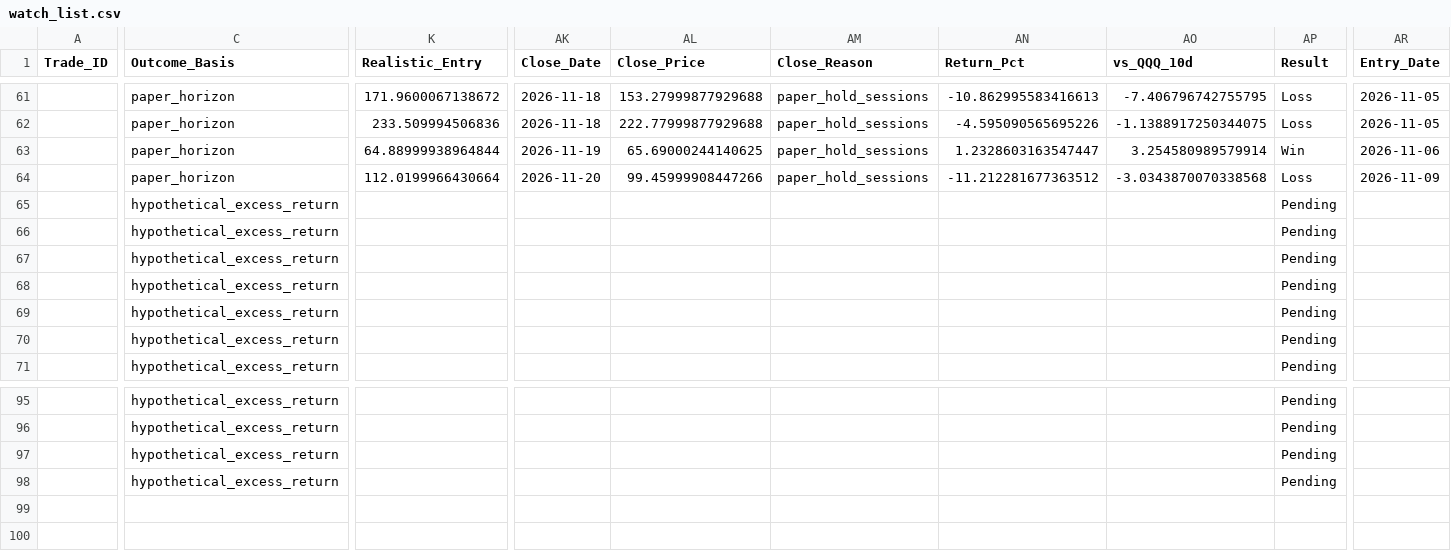
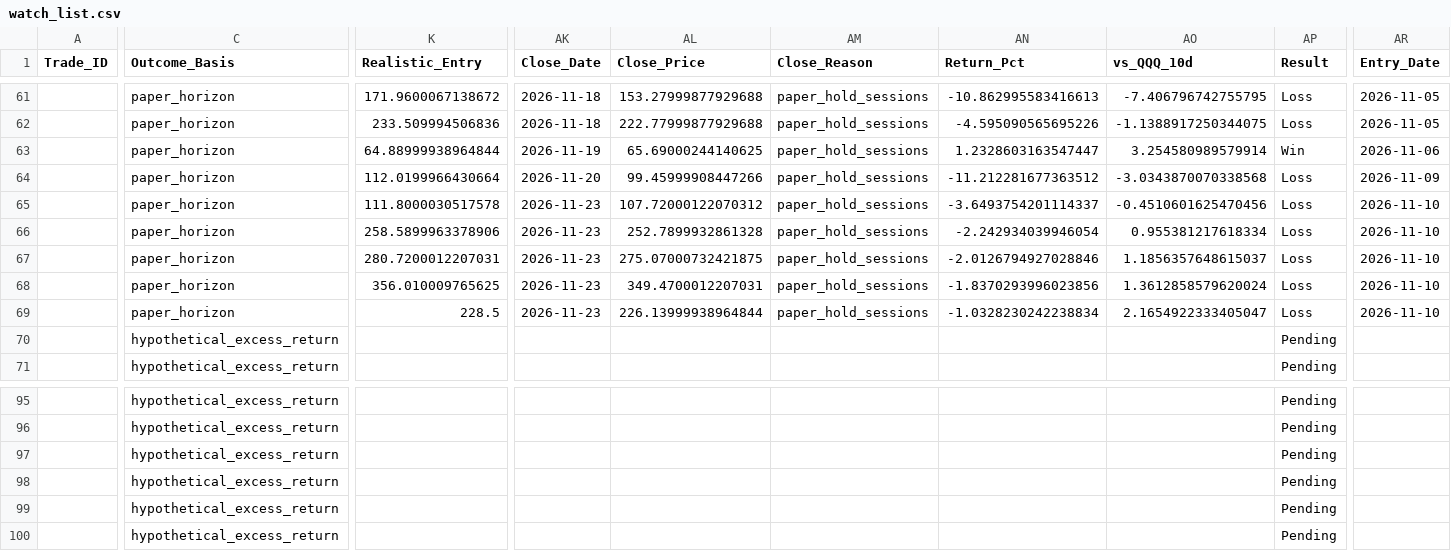
Before and after one commit to Vishvesh-Trivedi/LLM-Portfolio-Manager, a CSV file: StockScreener/watch_list.csv, drawn as a sheet; only a part is shown, gaps mark what is left out; rows hold the shown columns only; the diff covers the shown part only; the diff names each change by its address in the sheet, - before the commit and + after, or states it on an @@ line.

```diff
--- a/StockScreener/watch_list.csv
+++ b/StockScreener/watch_list.csv
-C65:C69 (Outcome_Basis): hypothetical_excess_return
+C65:C69 (Outcome_Basis): paper_horizon
-K65 (Realistic_Entry): (empty)
+K65 (Realistic_Entry): 111.8000030517578
-AK65:AK69 (Close_Date): (empty)
+AK65:AK69 (Close_Date): 2026-11-23
-AL65 (Close_Price): (empty)
+AL65 (Close_Price): 107.72000122070312
-AM65:AM69 (Close_Reason): (empty)
+AM65:AM69 (Close_Reason): paper_hold_sessions
-AN65 (Return_Pct): (empty)
+AN65 (Return_Pct): -3.6493754201114337
-AO65 (vs_QQQ_10d): (empty)
+AO65 (vs_QQQ_10d): -0.4510601625470456
-AP65:AP69 (Result): Pending
+AP65:AP69 (Result): Loss
-AR65:AR69 (Entry_Date): (empty)
+AR65:AR69 (Entry_Date): 2026-11-10
-K66 (Realistic_Entry): (empty)
+K66 (Realistic_Entry): 258.5899963378906
-AL66 (Close_Price): (empty)
+AL66 (Close_Price): 252.7899932861328
-AN66 (Return_Pct): (empty)
+AN66 (Return_Pct): -2.242934039946054
-AO66 (vs_QQQ_10d): (empty)
+AO66 (vs_QQQ_10d): 0.955381217618334
-K67 (Realistic_Entry): (empty)
+K67 (Realistic_Entry): 280.7200012207031
-AL67 (Close_Price): (empty)
+AL67 (Close_Price): 275.07000732421875
-AN67 (Return_Pct): (empty)
+AN67 (Return_Pct): -2.0126794927028846
-AO67 (vs_QQQ_10d): (empty)
+AO67 (vs_QQQ_10d): 1.1856357648615037
-K68 (Realistic_Entry): (empty)
+K68 (Realistic_Entry): 356.010009765625
-AL68 (Close_Price): (empty)
+AL68 (Close_Price): 349.4700012207031
-AN68 (Return_Pct): (empty)
+AN68 (Return_Pct): -1.8370293996023856
-AO68 (vs_QQQ_10d): (empty)
+AO68 (vs_QQQ_10d): 1.3612858579620024
-K69 (Realistic_Entry): (empty)
+K69 (Realistic_Entry): 228.5
-AL69 (Close_Price): (empty)
+AL69 (Close_Price): 226.13999938964844
-AN69 (Return_Pct): (empty)
+AN69 (Return_Pct): -1.0328230242238834
-AO69 (vs_QQQ_10d): (empty)
+AO69 (vs_QQQ_10d): 2.1654922333405047
+row 99:  | hypothetical_excess_return |  |  |  |  |  |  | Pending
+row 100:  | hypothetical_excess_return |  |  |  |  |  |  | Pending
```
Also changed, not shown: 10 edited cells elsewhere in this file, StockScreener/rules_log.csv, StockScreener/stock_picks.csv, 5 other files.
